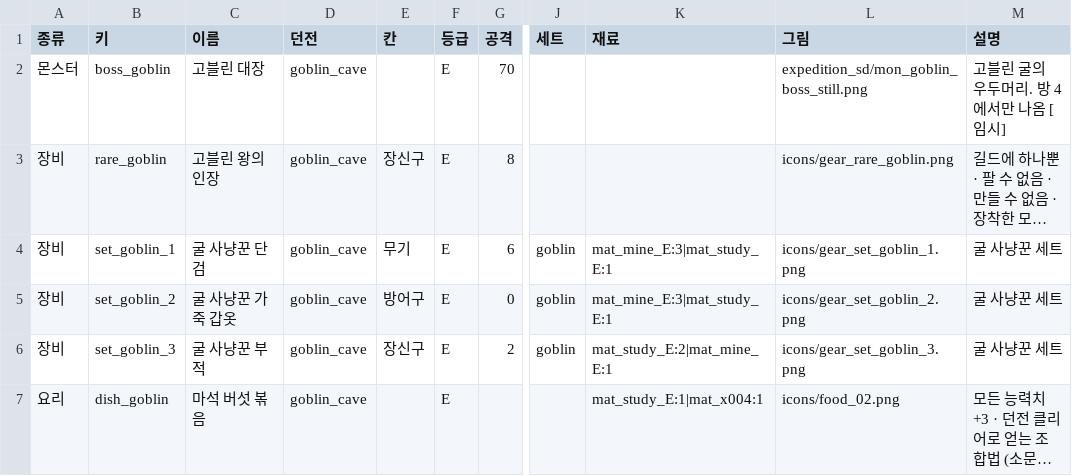
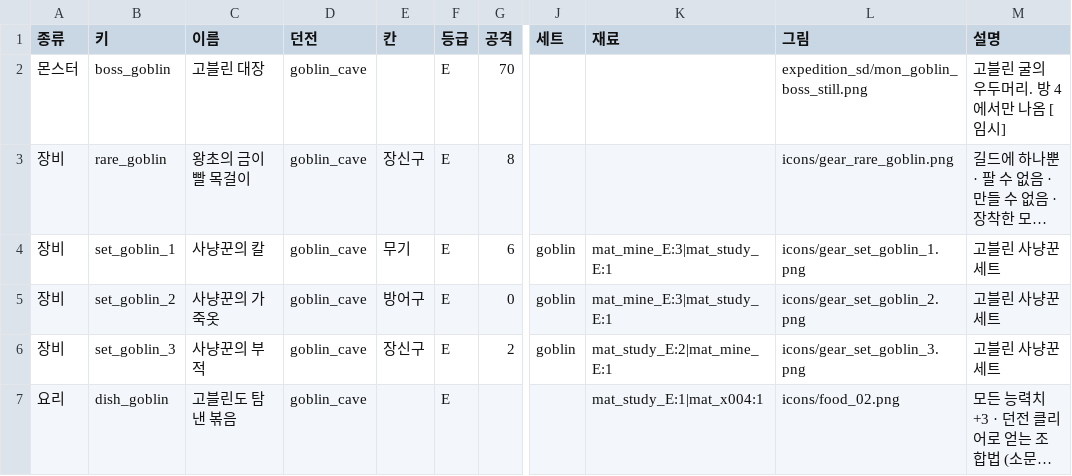
Before and after one commit to applesoda01/Project_F, a CSV file: prototype/data/dungeon_items.csv, drawn as a sheet; only a part is shown, gaps mark what is left out; long unchanged cells end in …; the diff names each change by its address in the sheet, - before the commit and + after, or states it on an @@ line.

```diff
--- a/prototype/data/dungeon_items.csv
+++ b/prototype/data/dungeon_items.csv
-C3 (이름): 고블린 왕의 인장
+C3 (이름): 왕초의 금이빨 목걸이
-C4 (이름): 굴 사냥꾼 단검
+C4 (이름): 사냥꾼의 칼
-M4:M6 (설명): 굴 사냥꾼 세트
+M4:M6 (설명): 고블린 사냥꾼 세트
-C5 (이름): 굴 사냥꾼 가죽 갑옷
+C5 (이름): 사냥꾼의 가죽옷
-C6 (이름): 굴 사냥꾼 부적
+C6 (이름): 사냥꾼의 부적
-C7 (이름): 마석 버섯 볶음
+C7 (이름): 고블린도 탐낸 볶음
```
Also changed, not shown: 5 other files.
